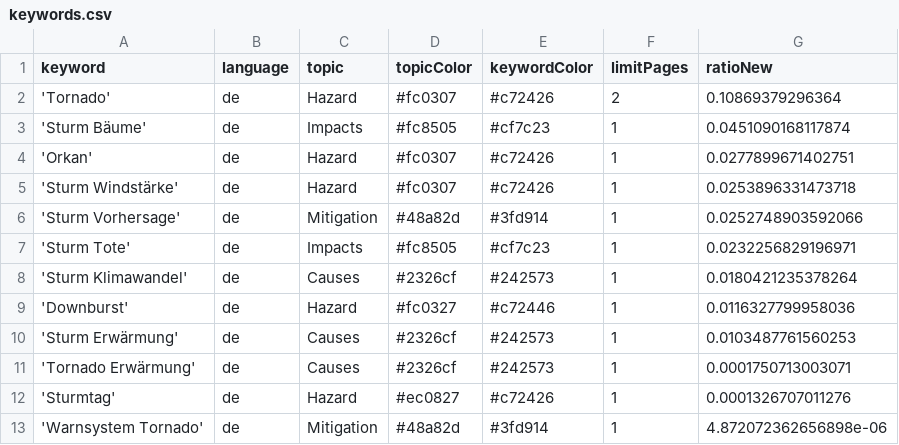
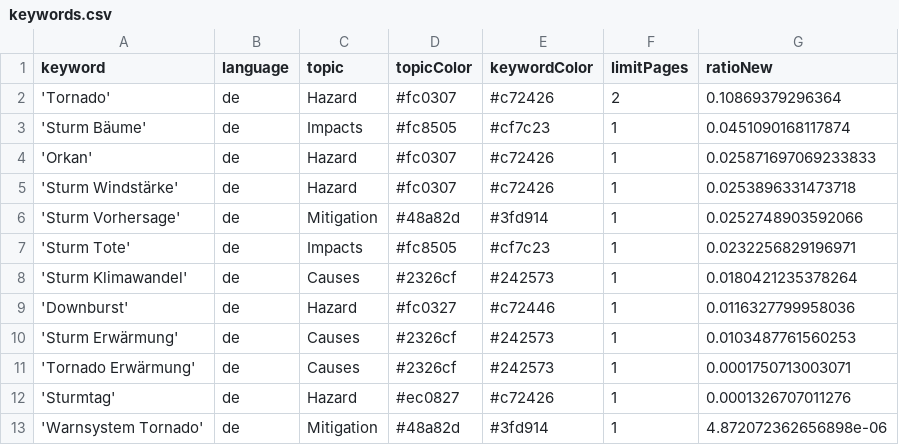
Before and after one commit to MarcoL95-News25/StormIsComing, a CSV file: keywords.csv, drawn as a sheet.

Commit message:
Commit from GitHub Actions (harvest:0.0)

```diff
--- a/keywords.csv
+++ b/keywords.csv
@@ -3,3 +3,3 @@ keyword,language,topic,topicColor,keywordColor,limitPages,ratioNew
 'Sturm Bäume',de,Impacts,#fc8505,#cf7c23,1,0.0451090168117874
-'Orkan',de,Hazard,#fc0307,#c72426,1,0.0277899671402751
+'Orkan',de,Hazard,#fc0307,#c72426,1,0.025871697069233833
 'Sturm Windstärke',de,Hazard,#fc0307,#c72426,1,0.0253896331473718
```
